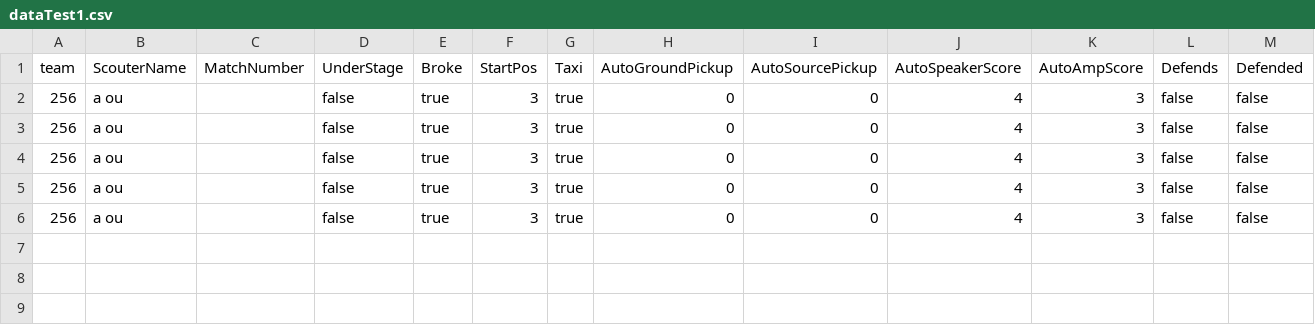
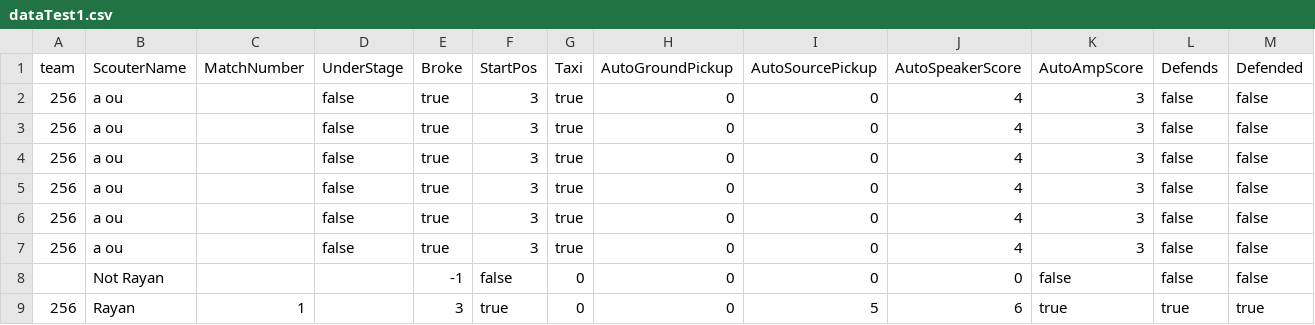
Before and after one commit to FRC4903/QrCodeScanner2024, a CSV file: Teams/dataTest1.csv, drawn as a sheet; only a part is shown; rows hold the shown columns only; the diff names each change by its address in the sheet, - before the commit and + after, or states it on an @@ line.

```diff
--- a/Teams/dataTest1.csv
+++ b/Teams/dataTest1.csv
+row 7: 256 | a ou |  | false | true | 3 | true | 0 | 0 | 4 | 3 | false | false
+row 8:  | Not Rayan |  |  | -1 | false | 0 | 0 | 0 | 0 | false | false | false
+row 9: 256 | Rayan | 1 |  | 3 | true | 0 | 0 | 5 | 6 | true | true | true
```
Also changed, not shown: 1 other file.
